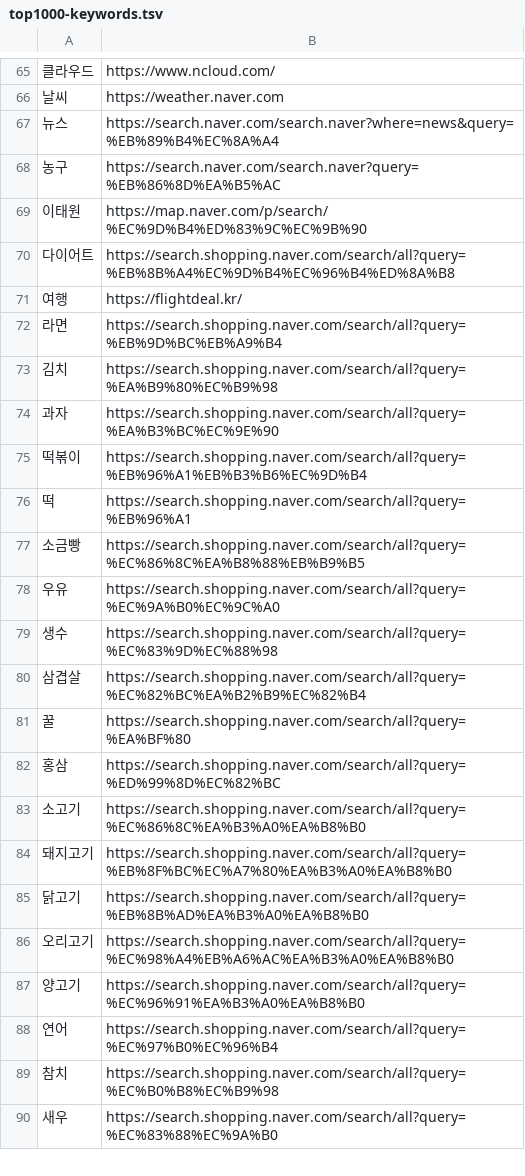
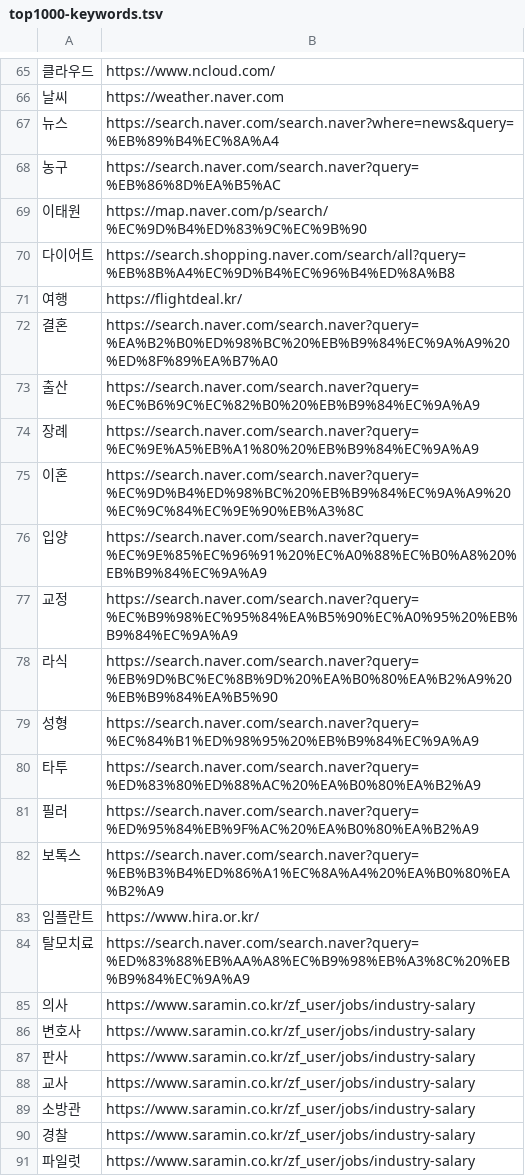
Before and after one commit to price-kr/price.kr, a TSV file: scripts/top1000-keywords.tsv, drawn as a sheet; only a part is shown, gaps mark what is left out; the shorter side is filled out with more unchanged rows; the diff covers the shown part only; the diff names each change by its address in the sheet, - before the commit and + after, or states it on an @@ line.

```diff
--- a/scripts/top1000-keywords.tsv
+++ b/scripts/top1000-keywords.tsv
+row 72: 결혼 | https://search.naver.com/search.naver?query=%EA%B2%B0%ED%98%BC%20%EB%B9%84%EC%9A%A9%20%ED%8F%89%EA%B7%A0
+row 73: 출산 | https://search.naver.com/search.naver?query=%EC%B6%9C%EC%82%B0%20%EB%B9%84%EC%9A%A9
+row 74: 장례 | https://search.naver.com/search.naver?query=%EC%9E%A5%EB%A1%80%20%EB%B9%84%EC%9A%A9
+row 75: 이혼 | https://search.naver.com/search.naver?query=%EC%9D%B4%ED%98%BC%20%EB%B9%84%EC%9A%A9%20%EC%9C%84%EC%9E%90%EB%A3%8C
+row 76: 입양 | https://search.naver.com/search.naver?query=%EC%9E%85%EC%96%91%20%EC%A0%88%EC%B0%A8%20%EB%B9%84%EC%9A%A9
+row 77: 교정 | https://search.naver.com/search.naver?query=%EC%B9%98%EC%95%84%EA%B5%90%EC%A0%95%20%EB%B9%84%EC%9A%A9
+row 78: 라식 | https://search.naver.com/search.naver?query=%EB%9D%BC%EC%8B%9D%20%EA%B0%80%EA%B2%A9%20%EB%B9%84%EA%B5%90
+row 79: 성형 | https://search.naver.com/search.naver?query=%EC%84%B1%ED%98%95%20%EB%B9%84%EC%9A%A9
+row 80: 타투 | https://search.naver.com/search.naver?query=%ED%83%80%ED%88%AC%20%EA%B0%80%EA%B2%A9
+row 81: 필러 | https://search.naver.com/search.naver?query=%ED%95%84%EB%9F%AC%20%EA%B0%80%EA%B2%A9
+row 82: 보톡스 | https://search.naver.com/search.naver?query=%EB%B3%B4%ED%86%A1%EC%8A%A4%20%EA%B0%80%EA%B2%A9
+row 83: 임플란트 | https://www.hira.or.kr/
+row 84: 탈모치료 | https://search.naver.com/search.naver?query=%ED%83%88%EB%AA%A8%EC%B9%98%EB%A3%8C%20%EB%B9%84%EC%9A%A9
+row 85: 의사 | https://www.saramin.co.kr/zf_user/jobs/industry-salary
+row 86: 변호사 | https://www.saramin.co.kr/zf_user/jobs/industry-salary
+row 87: 판사 | https://www.saramin.co.kr/zf_user/jobs/industry-salary
+row 88: 교사 | https://www.saramin.co.kr/zf_user/jobs/industry-salary
+row 89: 소방관 | https://www.saramin.co.kr/zf_user/jobs/industry-salary
+row 90: 경찰 | https://www.saramin.co.kr/zf_user/jobs/industry-salary
+row 91: 파일럿 | https://www.saramin.co.kr/zf_user/jobs/industry-salary
```
Also changed, not shown: 25 added rows elsewhere in this file, 45 other files.
